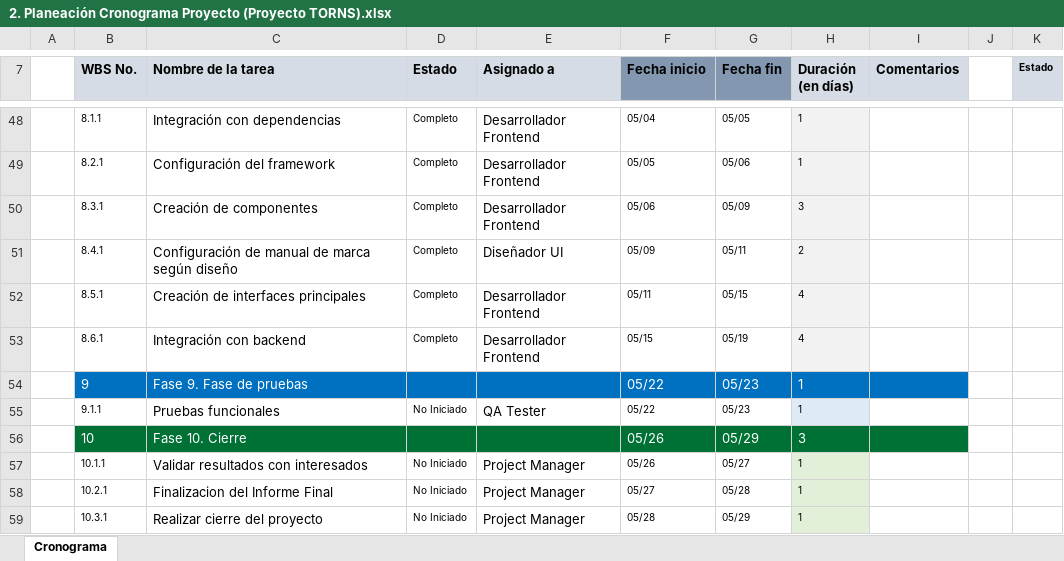
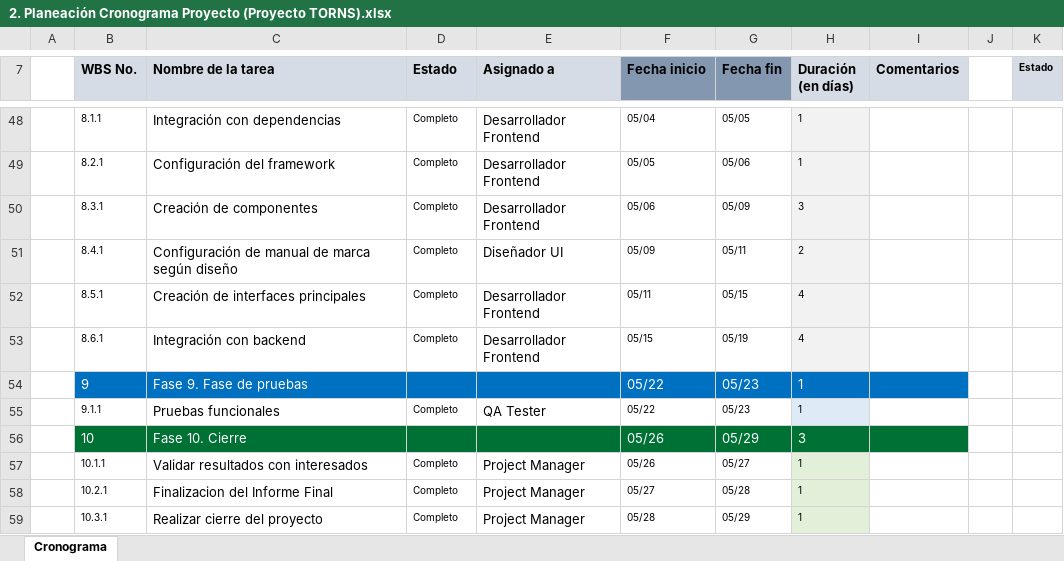
Before and after one commit to 5arSanti/tro-launcher, an Excel workbook: tro-docs/Formatos/2. Planeación Cronograma Proyecto (Proyecto TORNS).xlsx, sheet Cronograma, drawn as a sheet; only a part is shown, gaps mark what is left out; values as stored, in another font and other column widths than the file's, no borders; charts and pictures and conditional formats not drawn; the diff names each change by its address in the sheet, - before the commit and + after, or states it on an @@ line.

```diff
--- a/tro-docs/Formatos/2. Planeación Cronograma Proyecto (Proyecto TORNS).xlsx (sheet Cronograma)
+++ b/tro-docs/Formatos/2. Planeación Cronograma Proyecto (Proyecto TORNS).xlsx (sheet Cronograma)
-D55 (Estado): No Iniciado
+D55 (Estado): Completo
-D57:D59 (Estado): No Iniciado
+D57:D59 (Estado): Completo
```
Also changed, not shown: tro-docs/Formatos/1. Lista de Actividades (Gestión de Proyectos).xlsx, tro-docs/Formatos/4. Presupuesto de Proyecto (Gestión de Proyectos).xlsx, 32 other files.
